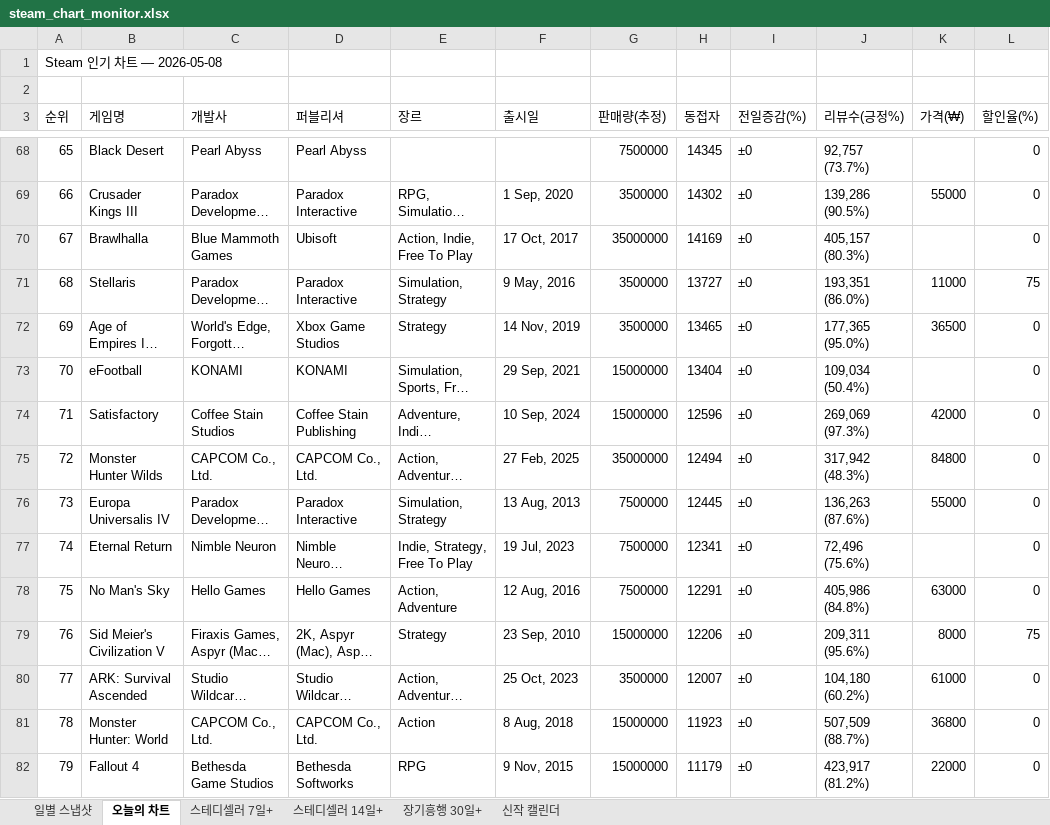
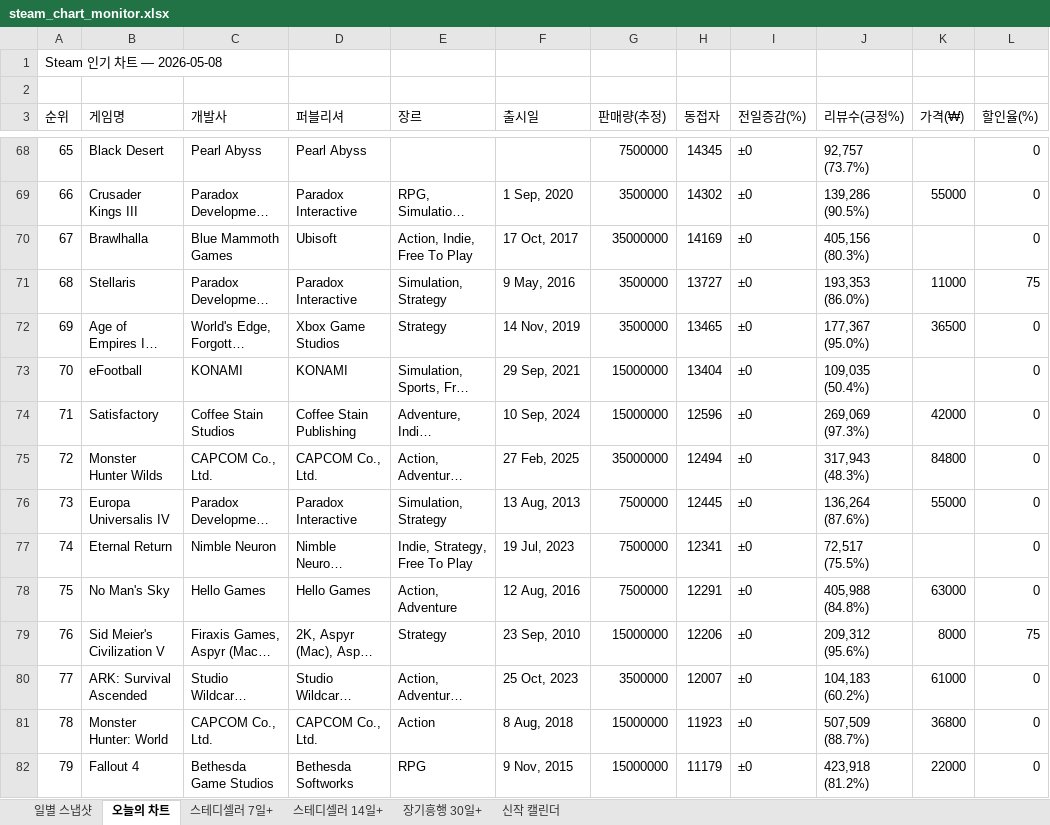
Before and after one commit to ahroyun/steam-top1000, an Excel workbook: steam_chart_monitor.xlsx, sheet 오늘의 차트, drawn as a sheet; only a part is shown, gaps mark what is left out; long unchanged cells end in …; values as stored, in another font and other column widths than the file's, no cell formats; the diff covers the shown part only; the diff names each change by its address in the sheet, - before the commit and + after, or states it on an @@ line.

```diff
--- a/steam_chart_monitor.xlsx (sheet 오늘의 차트)
+++ b/steam_chart_monitor.xlsx (sheet 오늘의 차트)
-J70 (리뷰수(긍정%)): 405,157 (80.3%)
+J70 (리뷰수(긍정%)): 405,156 (80.3%)
-J71 (리뷰수(긍정%)): 193,351 (86.0%)
+J71 (리뷰수(긍정%)): 193,353 (86.0%)
-J72 (리뷰수(긍정%)): 177,365 (95.0%)
+J72 (리뷰수(긍정%)): 177,367 (95.0%)
-J73 (리뷰수(긍정%)): 109,034 (50.4%)
+J73 (리뷰수(긍정%)): 109,035 (50.4%)
-J75 (리뷰수(긍정%)): 317,942 (48.3%)
+J75 (리뷰수(긍정%)): 317,943 (48.3%)
-J76 (리뷰수(긍정%)): 136,263 (87.6%)
+J76 (리뷰수(긍정%)): 136,264 (87.6%)
-J77 (리뷰수(긍정%)): 72,496 (75.6%)
+J77 (리뷰수(긍정%)): 72,517 (75.5%)
-J78 (리뷰수(긍정%)): 405,986 (84.8%)
+J78 (리뷰수(긍정%)): 405,988 (84.8%)
-J79 (리뷰수(긍정%)): 209,311 (95.6%)
+J79 (리뷰수(긍정%)): 209,312 (95.6%)
-J80 (리뷰수(긍정%)): 104,180 (60.2%)
+J80 (리뷰수(긍정%)): 104,183 (60.2%)
-J82 (리뷰수(긍정%)): 423,917 (81.2%)
+J82 (리뷰수(긍정%)): 423,918 (81.2%)
```
Also changed, not shown: 854 edited cells elsewhere in this sheet, sheet 일별 스냅샷, sheet 신작 캘린더, cell formats, 1 other file.
